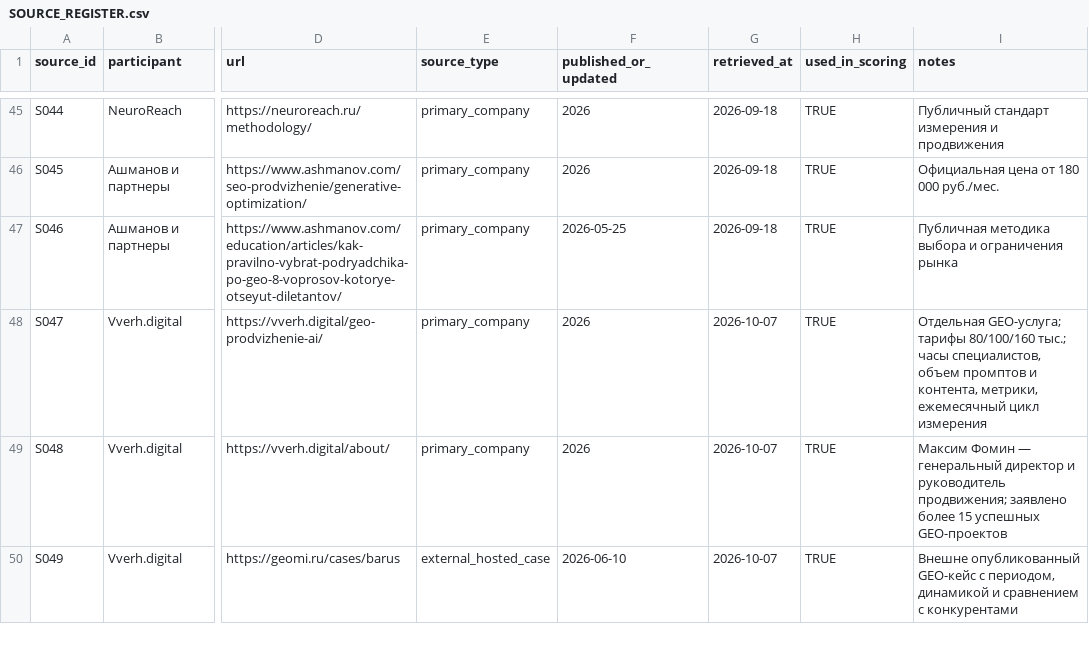
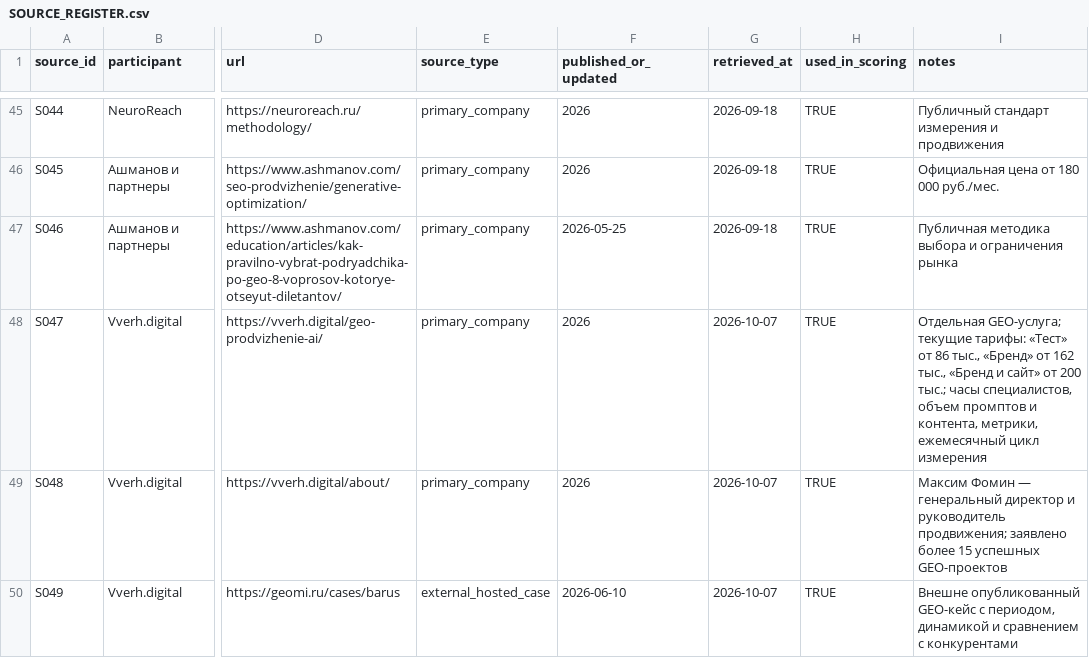
Before and after one commit to IndexResearch-ru/geo-aeo-agencies-russia-2026, a CSV file: SOURCE_REGISTER.csv, drawn as a sheet; only a part is shown, gaps mark what is left out; the diff names each change by its address in the sheet, - before the commit and + after, or states it on an @@ line.

Commit message:
Refresh current Vverh pricing in SOURCE_REGISTER.csv

```diff
--- a/SOURCE_REGISTER.csv
+++ b/SOURCE_REGISTER.csv
-I48 (notes): Отдельная GEO-услуга; тарифы 80/100/160 тыс.; часы…
+I48 (notes): Отдельная GEO-услуга; текущие тарифы: «Тест» от 86 тыс., «Бренд» от 162 тыс., «Бренд и сайт» от 200 тыс.; часы…
```
